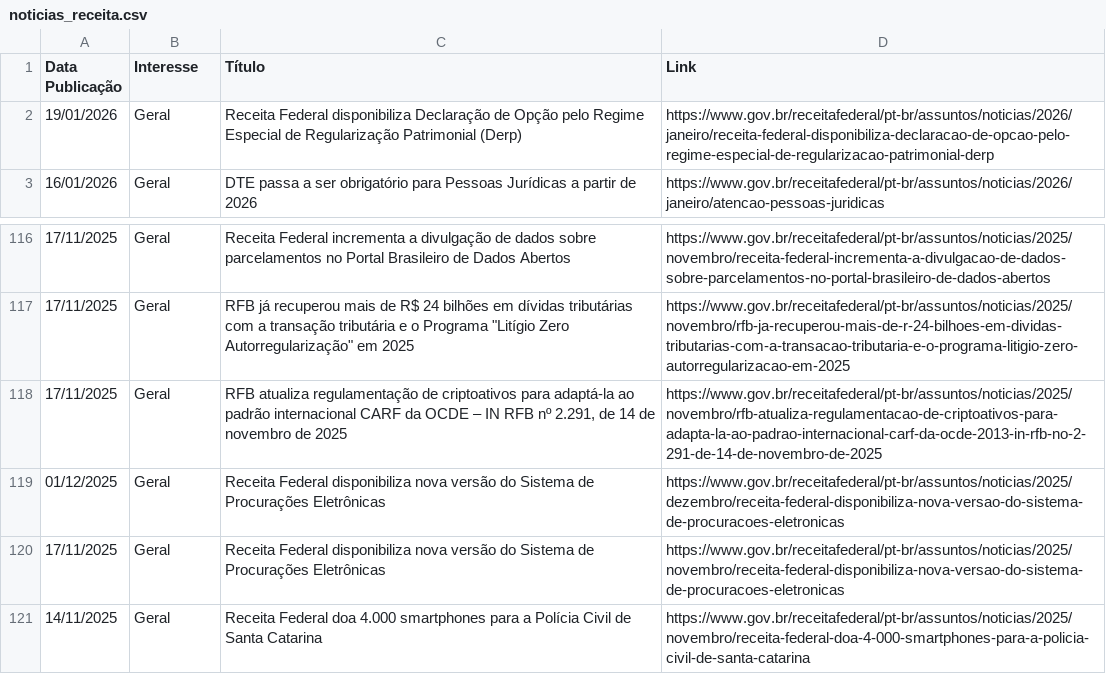
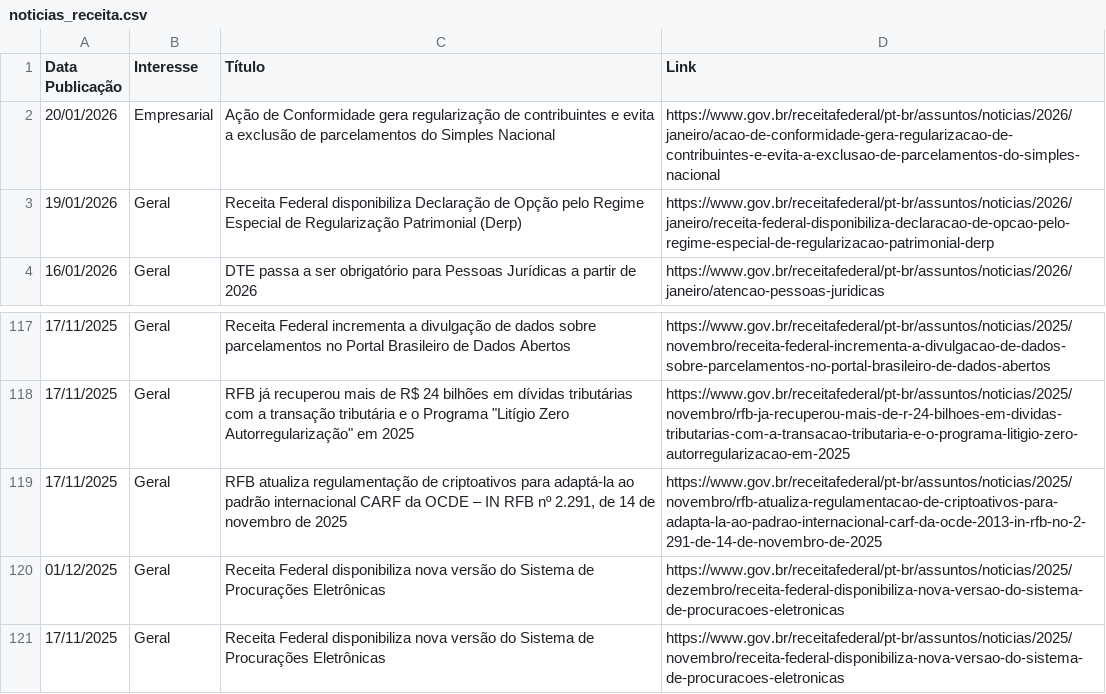
Before and after one commit to suporteagyle/automacao-receita, a CSV file: noticias_receita.csv, drawn as a sheet; only a part is shown, gaps mark what is left out.

```diff
--- a/noticias_receita.csv
+++ b/noticias_receita.csv
@@ -1,2 +1,3 @@
 Data Publicação,Interesse,Título,Link
+20/01/2026,Empresarial,Ação de Conformidade gera regularização de contribuintes e evita a exclusão de parcelamentos do Simples Nacional,https://www.gov.br/receitafederal/pt-br/assuntos/noticias/2026/janeiro/acao-de-conformidade-gera-regularizacao-de-contribuintes-e-evita-a-exclusao-de-parcelamentos-do-simples-nacional
 19/01/2026,Geral,Receita Federal disponibiliza Declaração de Opção pelo Regime Especial de Regularização Patrimonial (Derp),https://www.gov.br/receitafederal/pt-br/assuntos/noticias/2026/janeiro/receita-federal-disponibiliza-declaracao-de-opcao-pelo-regime-especial-de-regularizacao-patrimonial-derp
@@ -120,2 +121 @@ Data Publicação,Interesse,Título,Link
 17/11/2025,Geral,Receita Federal disponibiliza nova versão do Sistema de Procurações Eletrônicas,https://www.gov.br/receitafederal/pt-br/assuntos/noticias/2025/novembro/receita-federal-disponibiliza-nova-versao-do-sistema-de-procuracoes-eletronicas
-14/11/2025,Geral,Receita Federal doa 4.000 smartphones para a Polícia Civil de Santa Catarina,https://www.gov.br/receitafederal/pt-br/assuntos/noticias/2025/novembro/receita-federal-doa-4-000-smartphones-para-a-policia-civil-de-santa-catarina
```
